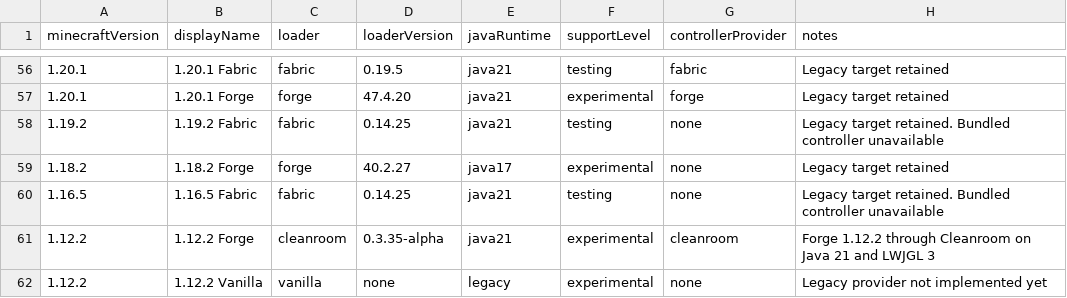
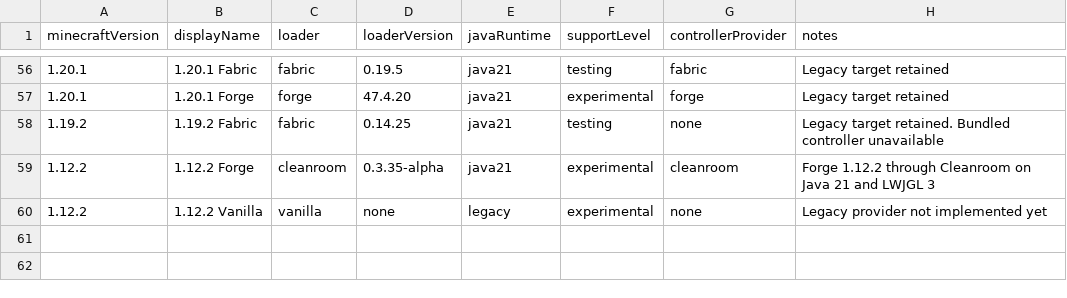
Before and after one commit to veroxsity/JavaUWP, a TSV file: config/versions.tsv, drawn as a sheet; only a part is shown, gaps mark what is left out; the diff names each change by its address in the sheet, - before the commit and + after, or states it on an @@ line.

Commit message:
Remove unsupported Minecraft 1.18.2 and 1.16.5 targets

```diff
--- a/config/versions.tsv
+++ b/config/versions.tsv
-row 59: 1.18.2 | 1.18.2 Forge | forge | 40.2.27 | java17 | experimental | none | Legacy target retained
-row 60: 1.16.5 | 1.16.5 Fabric | fabric | 0.14.25 | java21 | testing | none | Legacy target retained. Bundled controller unavailable
```
